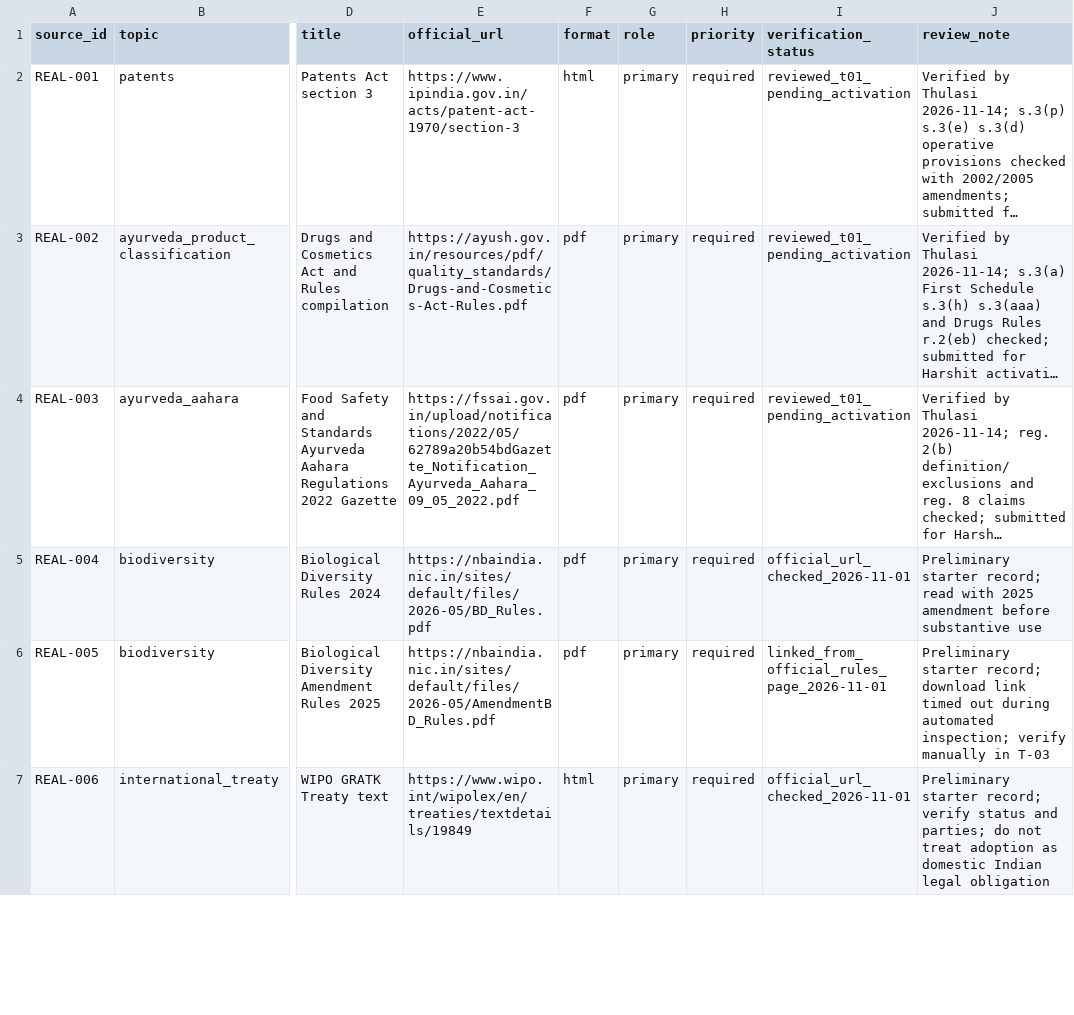
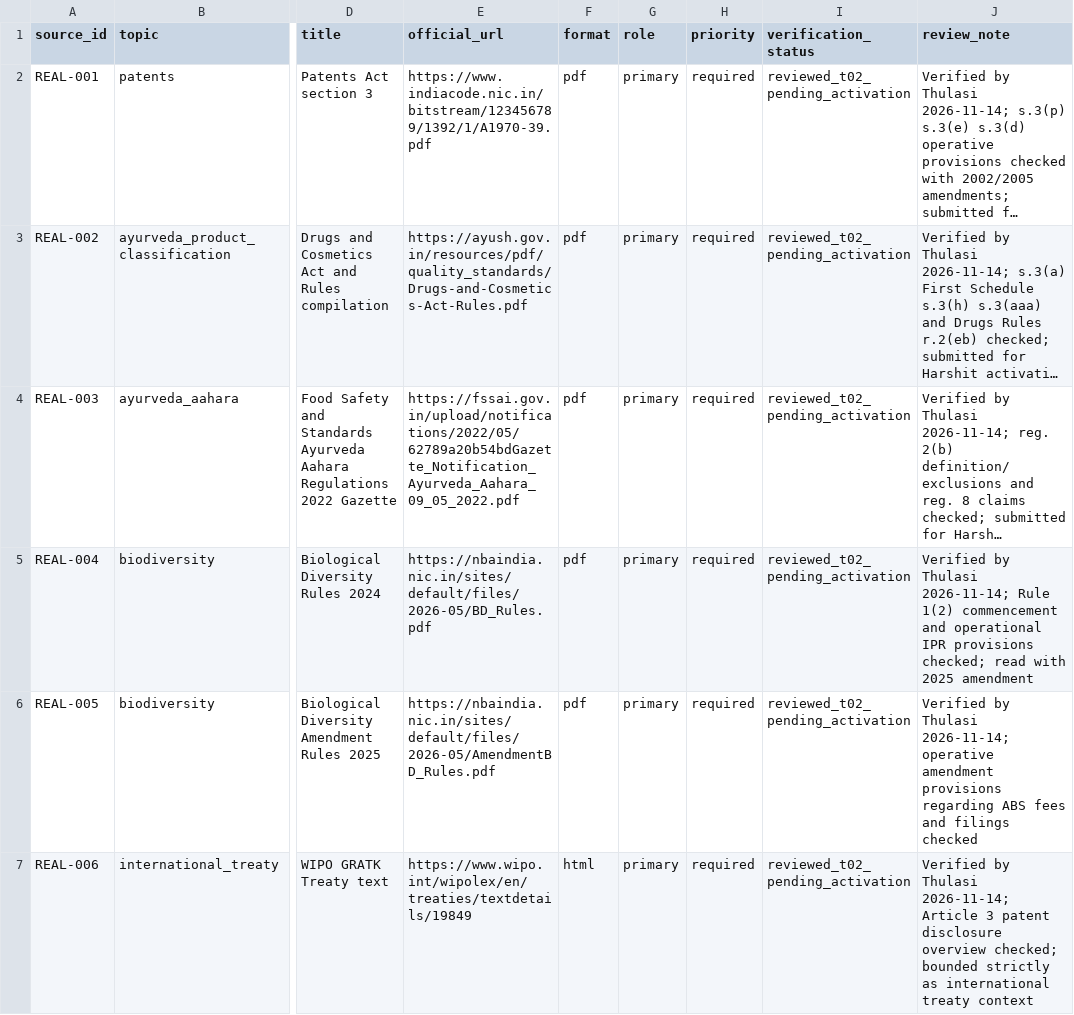
Before and after one commit to Harshit-ambati/IP-SAKTI-Sahayak, a CSV file: data/corpus/documents.csv, drawn as a sheet; only a part is shown, gaps mark what is left out; long unchanged cells end in …; the diff covers the shown part only; the diff names each change by its address in the sheet, - before the commit and + after, or states it on an @@ line.

```diff
--- a/data/corpus/documents.csv
+++ b/data/corpus/documents.csv
-E2 (official_url): https://www.ipindia.gov.in/acts/patent-act-1970/section-3
+E2 (official_url): https://www.indiacode.nic.in/bitstream/123456789/1392/1/A1970-39.pdf
-F2 (format): html
+F2 (format): pdf
-I2:I4 (verification_status): reviewed_t01_pending_activation
+I2:I4 (verification_status): reviewed_t02_pending_activation
-I5 (verification_status): official_url_checked_2026-11-01
+I5 (verification_status): reviewed_t02_pending_activation
-J5 (review_note): Preliminary starter record; read with 2025 amendment before substantive use
+J5 (review_note): Verified by Thulasi 2026-11-14; Rule 1(2) commencement and operational IPR provisions checked; read with 2025 amendment
-I6 (verification_status): linked_from_official_rules_page_2026-11-01
+I6 (verification_status): reviewed_t02_pending_activation
-J6 (review_note): Preliminary starter record; download link timed out during automated inspection; verify manually in T-03
+J6 (review_note): Verified by Thulasi 2026-11-14; operative amendment provisions regarding ABS fees and filings checked
-I7 (verification_status): official_url_checked_2026-11-01
+I7 (verification_status): reviewed_t02_pending_activation
-J7 (review_note): Preliminary starter record; verify status and parties; do not treat adoption as domestic Indian legal obligation
+J7 (review_note): Verified by Thulasi 2026-11-14; Article 3 patent disclosure overview checked; bounded strictly as international treaty context
```
Also changed, not shown: 5 added rows and 2 edited cells elsewhere in this file, data/corpus/passages.csv, data/corpus/source_register.csv, 4 other files.
